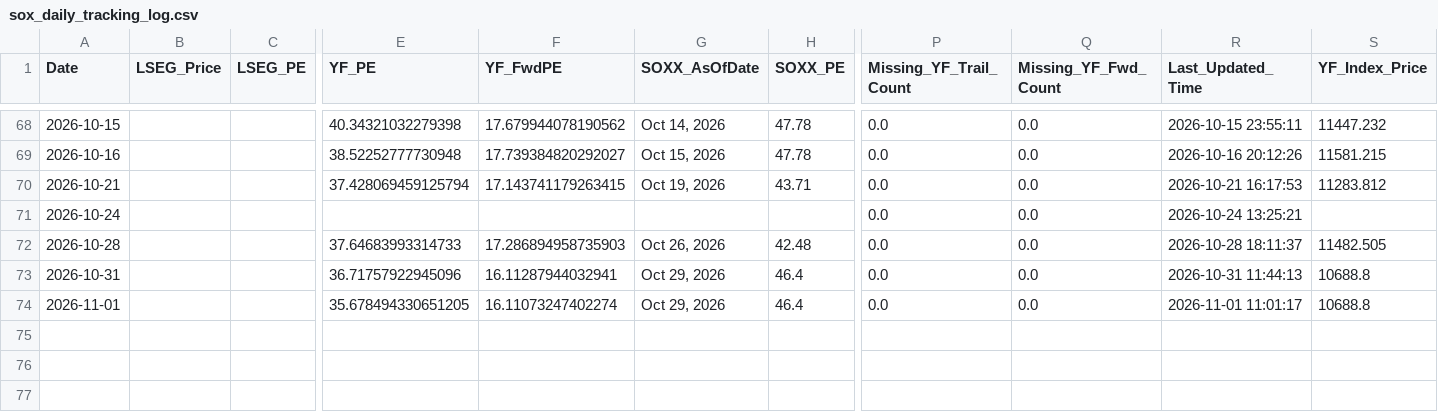
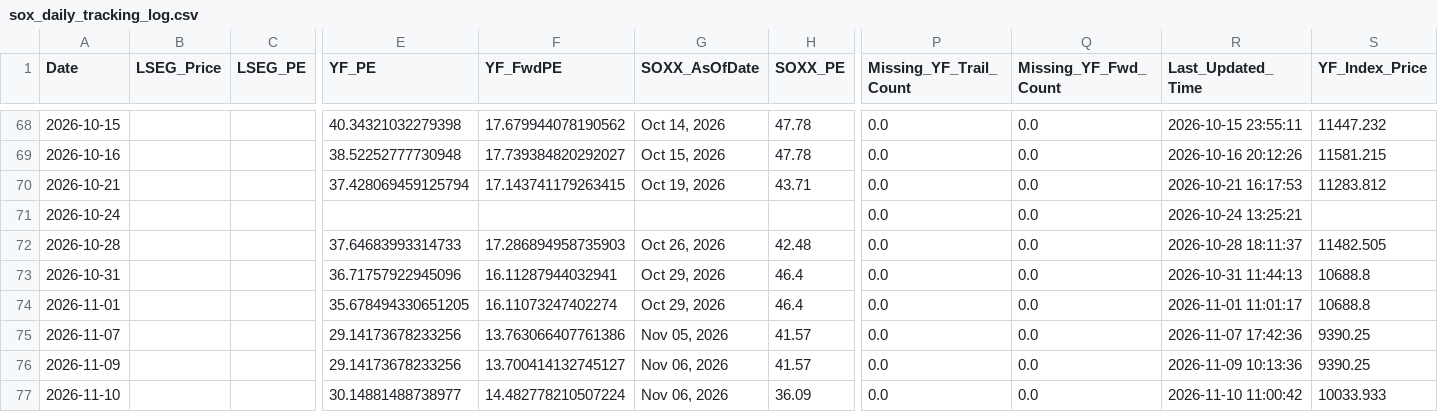
Before and after one commit to Wiimandy/sox-pe-river, a CSV file: sox_daily_tracking_log.csv, drawn as a sheet; only a part is shown, gaps mark what is left out; rows hold the shown columns only; the diff names each change by its address in the sheet, - before the commit and + after, or states it on an @@ line.

Commit message:
Auto-update SOX LSEG/yfinance proxy data

```diff
--- a/sox_daily_tracking_log.csv
+++ b/sox_daily_tracking_log.csv
+row 75: 2026-11-07 |  |  | 29.14173678233256 | 13.763066407761386 | Nov 05, 2026 | 41.57 | 0.0 | 0.0 | 2026-11-07 17:42:36 | 9390.25
+row 76: 2026-11-09 |  |  | 29.14173678233256 | 13.700414132745127 | Nov 06, 2026 | 41.57 | 0.0 | 0.0 | 2026-11-09 10:13:36 | 9390.25
+row 77: 2026-11-10 |  |  | 30.14881488738977 | 14.482778210507224 | Nov 06, 2026 | 36.09 | 0.0 | 0.0 | 2026-11-10 11:00:42 | 10033.933
```
